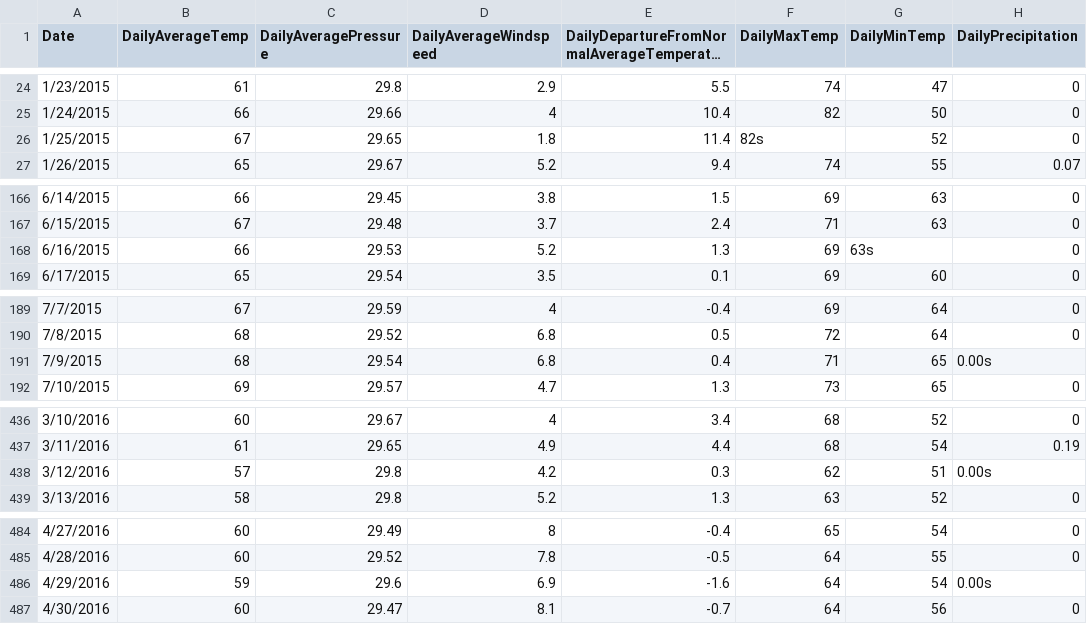
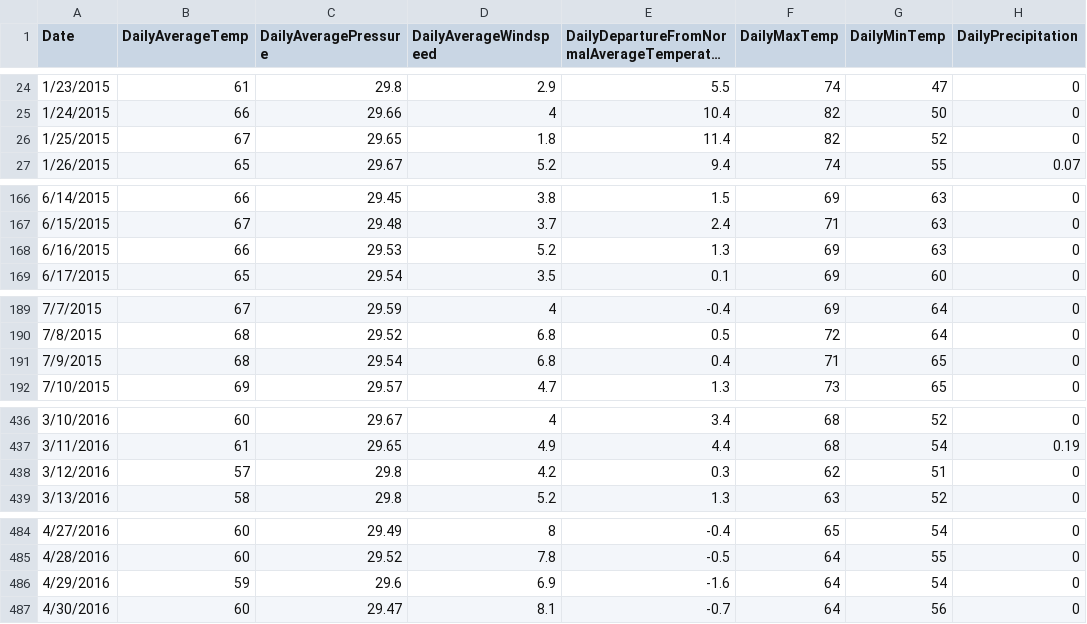
Before and after one commit to crumpf-sdsu/planb, a CSV file: trainingdata/planb.csv, drawn as a sheet; only a part is shown, gaps mark what is left out; long unchanged cells end in ….

Commit message:
init

```diff
--- a/trainingdata/planb.csv
+++ b/trainingdata/planb.csv
@@ -25,3 +25,3 @@
 1/24/2015,66,29.66,4,10.4,82,50,0
-1/25/2015,67,29.65,1.8,11.4,82s,52,0
+1/25/2015,67,29.65,1.8,11.4,82,52,0
 1/26/2015,65,29.67,5.2,9.4,74,55,0.07
@@ -167,3 +167,3 @@
 6/15/2015,67,29.48,3.7,2.4,71,63,0
-6/16/2015,66,29.53,5.2,1.3,69,63s,0
+6/16/2015,66,29.53,5.2,1.3,69,63,0
 6/17/2015,65,29.54,3.5,0.1,69,60,0
@@ -190,3 +190,3 @@
 7/8/2015,68,29.52,6.8,0.5,72,64,0
-7/9/2015,68,29.54,6.8,0.4,71,65,0.00s
+7/9/2015,68,29.54,6.8,0.4,71,65,0
 7/10/2015,69,29.57,4.7,1.3,73,65,0
@@ -437,3 +437,3 @@
 3/11/2016,61,29.65,4.9,4.4,68,54,0.19
-3/12/2016,57,29.8,4.2,0.3,62,51,0.00s
+3/12/2016,57,29.8,4.2,0.3,62,51,0
 3/13/2016,58,29.8,5.2,1.3,63,52,0
@@ -485,3 +485,3 @@
 4/28/2016,60,29.52,7.8,-0.5,64,55,0
-4/29/2016,59,29.6,6.9,-1.6,64,54,0.00s
+4/29/2016,59,29.6,6.9,-1.6,64,54,0
 4/30/2016,60,29.47,8.1,-0.7,64,56,0
```
